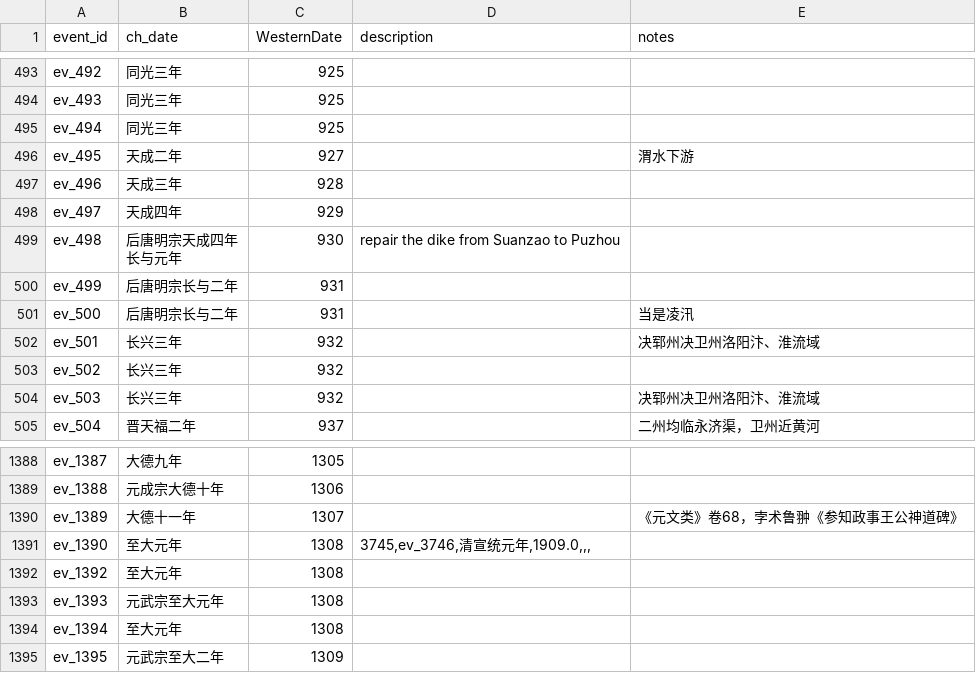
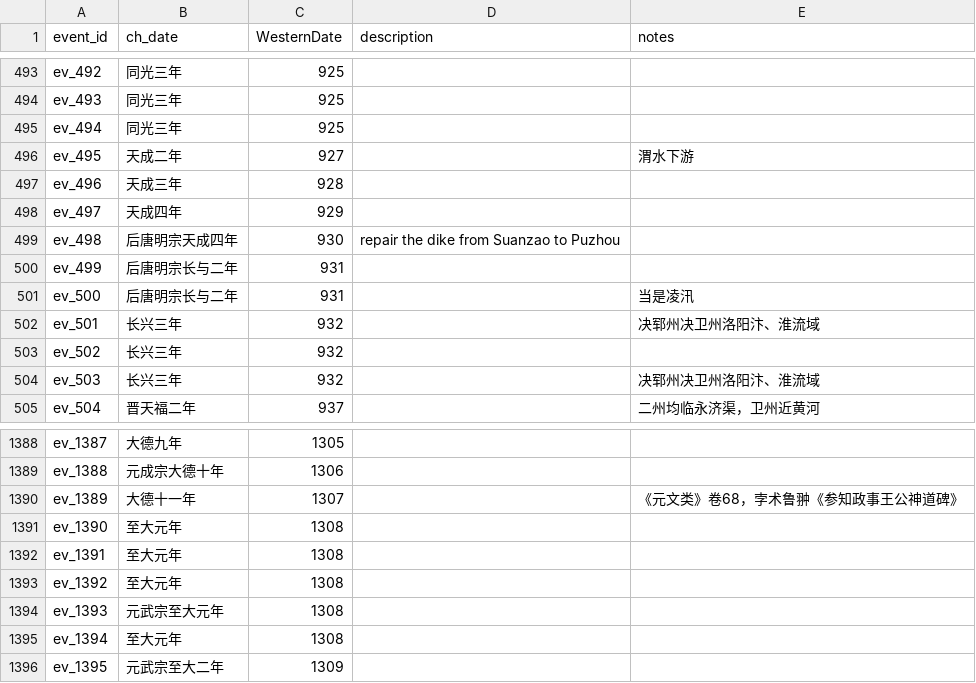
Before and after one commit to YellowRiverDatabase/geodata, a CSV file: relational-datadata/yrdb_events.csv, drawn as a sheet; only a part is shown, gaps mark what is left out.

Commit message:
Update yrdb_events.csv

```diff
--- a/relational-datadata/yrdb_events.csv
+++ b/relational-datadata/yrdb_events.csv
@@ -498,4 +498,3 @@ ev_496,天成三年,928,,
 ev_497,天成四年,929,,
-ev_498,"后唐明宗天成四年
-长与元年",930,repair the dike from Suanzao to Puzhou,
+ev_498,"后唐明宗天成四年",930,repair the dike from Suanzao to Puzhou,
 ev_499,后唐明宗长与二年,931,,
@@ -1391,6 +1390,4 @@ ev_1388,元成宗大德十年,1306,,
 ev_1389,大德十一年,1307,,《元文类》卷68，孛术鲁翀《参知政事王公神道碑》
-ev_1390,至大元年,1308,"
-
-3745,ev_3746,清宣统元年,1909.0,,,
-",
+ev_1390,至大元年,1308,,
+ev_1391,至大元年,1308,,
 ev_1392,至大元年,1308,,
```
